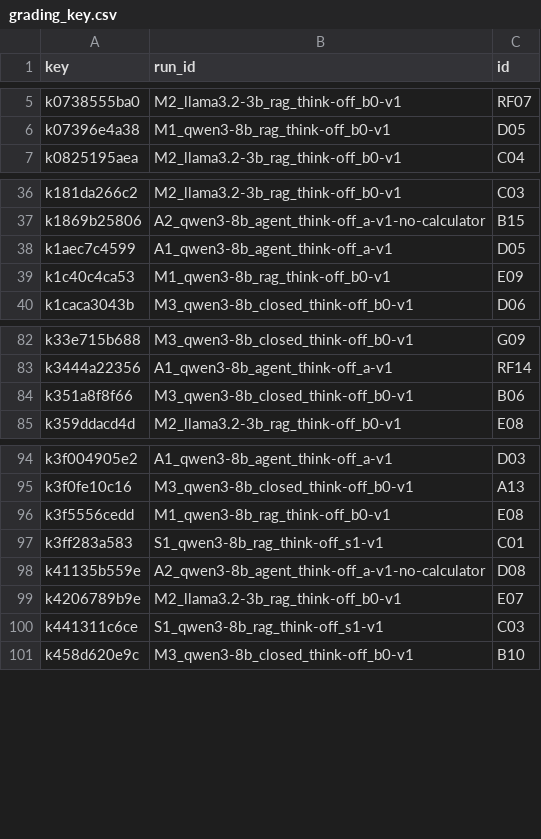
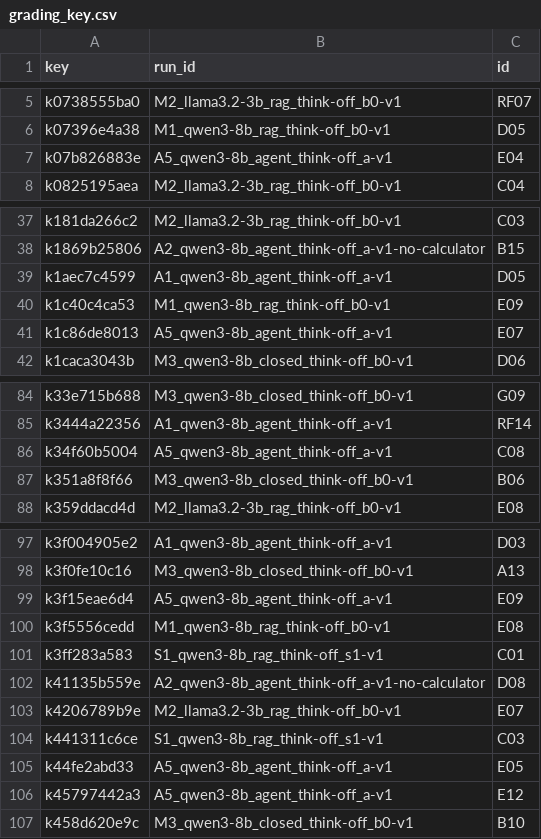
Before and after one commit to HexAgents-Squad/finsight, a CSV file: eval/results/grading/grading_key.csv, drawn as a sheet; only a part is shown, gaps mark what is left out; the diff covers the shown part only; the diff names each change by its address in the sheet, - before the commit and + after, or states it on an @@ line.

```diff
--- a/eval/results/grading/grading_key.csv
+++ b/eval/results/grading/grading_key.csv
+row 7: k07b826883e | A5_qwen3-8b_agent_think-off_a-v1 | E04
+row 41: k1c86de8013 | A5_qwen3-8b_agent_think-off_a-v1 | E07
+row 86: k34f60b5004 | A5_qwen3-8b_agent_think-off_a-v1 | C08
+row 99: k3f15eae6d4 | A5_qwen3-8b_agent_think-off_a-v1 | E09
+row 105: k44fe2abd33 | A5_qwen3-8b_agent_think-off_a-v1 | E05
+row 106: k45797442a3 | A5_qwen3-8b_agent_think-off_a-v1 | E12
```
Also changed, not shown: 11 added rows elsewhere in this file, 12 other files.
